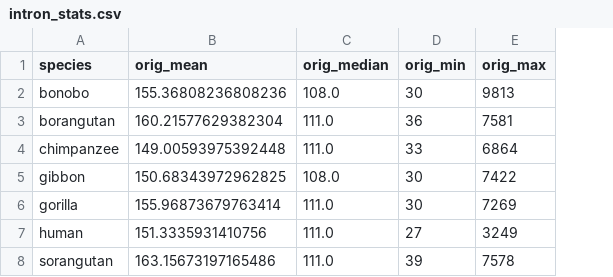
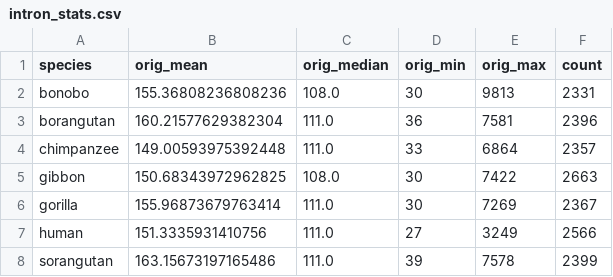
Before and after one commit to shrek-28/exon_shadow_exitron, a CSV file: exitron_length_dist/inter_data/intron_stats.csv, drawn as a sheet; the diff names each change by its address in the sheet, - before the commit and + after, or states it on an @@ line.

Commit message:
exitron final plots

```diff
--- a/exitron_length_dist/inter_data/intron_stats.csv
+++ b/exitron_length_dist/inter_data/intron_stats.csv
+column F (count), rows 2-8: 2331 | 2396 | 2357 | 2663 | 2367 | 2566 | 2399
```
Also changed, not shown: 3 other files.
